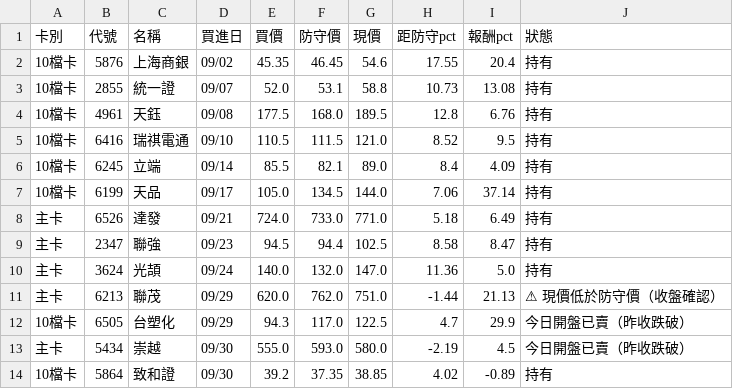
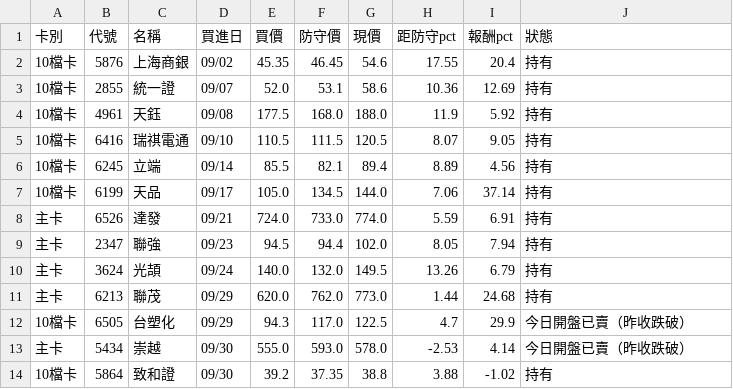
Before and after one commit to KevinYang515/disposal-signals, a CSV file: data/nh20/nh20_intraday_positions.csv, drawn as a sheet; only a part is shown; the diff covers the shown part only; the diff names each change by its address in the sheet, - before the commit and + after, or states it on an @@ line.

```diff
--- a/data/nh20/nh20_intraday_positions.csv
+++ b/data/nh20/nh20_intraday_positions.csv
-G3 (現價): 58.8
+G3 (現價): 58.6
-H3 (距防守pct): 10.73
+H3 (距防守pct): 10.36
-I3 (報酬pct): 13.08
+I3 (報酬pct): 12.69
-G4 (現價): 189.5
+G4 (現價): 188.0
-H4 (距防守pct): 12.8
+H4 (距防守pct): 11.9
-I4 (報酬pct): 6.76
+I4 (報酬pct): 5.92
-G5 (現價): 121.0
+G5 (現價): 120.5
-H5 (距防守pct): 8.52
+H5 (距防守pct): 8.07
-I5 (報酬pct): 9.5
+I5 (報酬pct): 9.05
-G6 (現價): 89.0
+G6 (現價): 89.4
-H6 (距防守pct): 8.4
+H6 (距防守pct): 8.89
-I6 (報酬pct): 4.09
+I6 (報酬pct): 4.56
-G8 (現價): 771.0
+G8 (現價): 774.0
-H8 (距防守pct): 5.18
+H8 (距防守pct): 5.59
-I8 (報酬pct): 6.49
+I8 (報酬pct): 6.91
-G9 (現價): 102.5
+G9 (現價): 102.0
-H9 (距防守pct): 8.58
+H9 (距防守pct): 8.05
-I9 (報酬pct): 8.47
+I9 (報酬pct): 7.94
-G10 (現價): 147.0
+G10 (現價): 149.5
-H10 (距防守pct): 11.36
+H10 (距防守pct): 13.26
-I10 (報酬pct): 5.0
+I10 (報酬pct): 6.79
-G11 (現價): 751.0
+G11 (現價): 773.0
-H11 (距防守pct): -1.44
+H11 (距防守pct): 1.44
-I11 (報酬pct): 21.13
+I11 (報酬pct): 24.68
-J11 (狀態): ⚠ 現價低於防守價（收盤確認）
+J11 (狀態): 持有
-G13 (現價): 580.0
+G13 (現價): 578.0
-H13 (距防守pct): -2.19
+H13 (距防守pct): -2.53
-I13 (報酬pct): 4.5
+I13 (報酬pct): 4.14
-G14 (現價): 38.85
+G14 (現價): 38.8
-H14 (距防守pct): 4.02
+H14 (距防守pct): 3.88
-I14 (報酬pct): -0.89
+I14 (報酬pct): -1.02
```
Also changed, not shown: 75 edited cells elsewhere in this file, data/nh20/nh20_intraday.csv, 1 other file.
